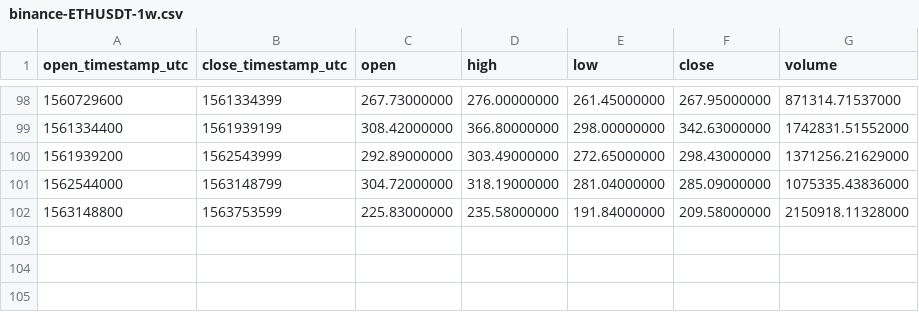
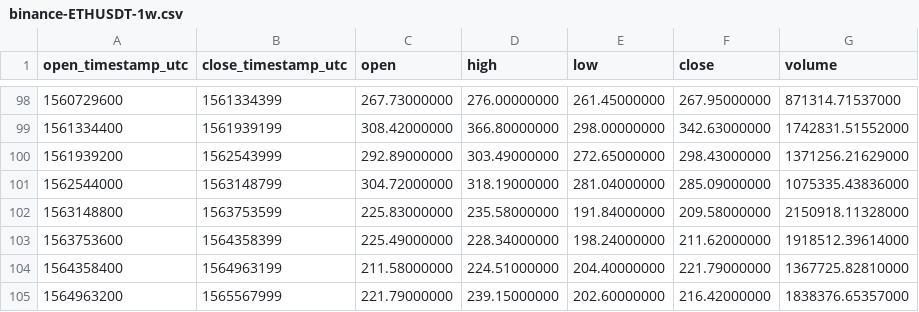
Before and after one commit to cryptobigbro/binance-ETHUSDT, a CSV file: binance-ETHUSDT-1w.csv, drawn as a sheet; only a part is shown, gaps mark what is left out.

```diff
--- a/binance-ETHUSDT-1w.csv
+++ b/binance-ETHUSDT-1w.csv
@@ -102 +102,4 @@ open_timestamp_utc,close_timestamp_utc,open,high,low,close,volume
 1563148800,1563753599,225.83000000,235.58000000,191.84000000,209.58000000,2150918.11328000
+1563753600,1564358399,225.49000000,228.34000000,198.24000000,211.62000000,1918512.39614000
+1564358400,1564963199,211.58000000,224.51000000,204.40000000,221.79000000,1367725.82810000
+1564963200,1565567999,221.79000000,239.15000000,202.60000000,216.42000000,1838376.65357000
```
Also changed, not shown: binance-ETHUSDT-1M.csv, binance-ETHUSDT-1d.csv, 1 other file.
